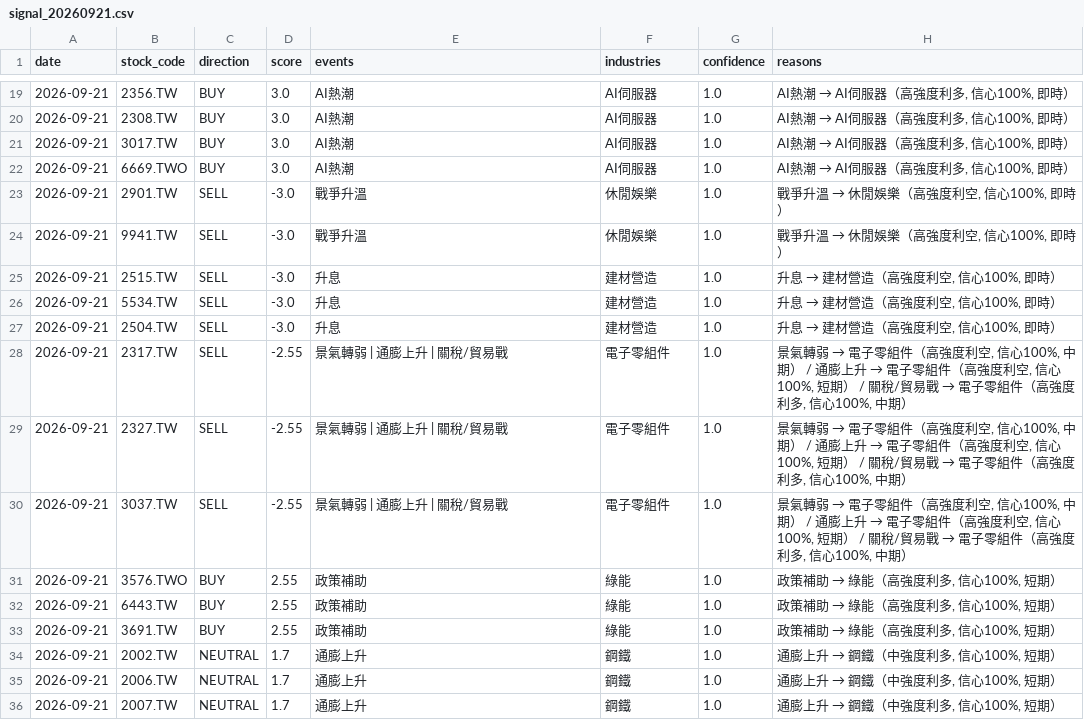
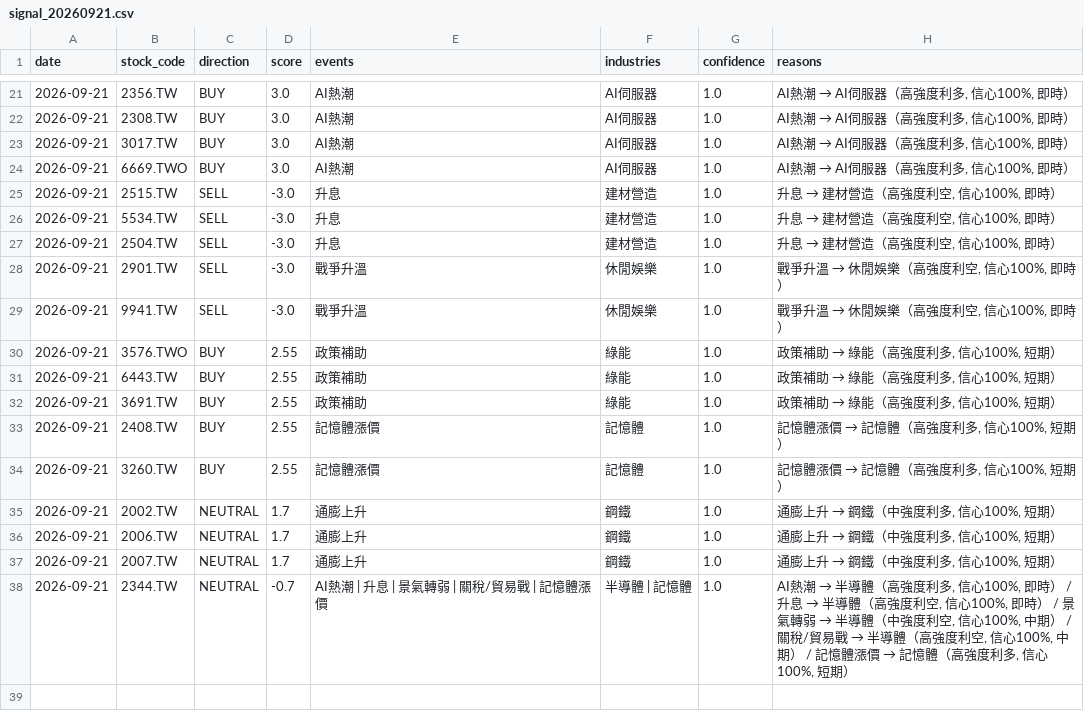
Before and after one commit to possible1397/Stock_event, a CSV file: output/signal_20260921.csv, drawn as a sheet; only a part is shown, gaps mark what is left out; the diff covers the shown part only.

```diff
--- a/output/signal_20260921.csv
+++ b/output/signal_20260921.csv
@@ -22,4 +24,2 @@
 2026-09-21,6669.TWO,BUY,3.0,AI熱潮,AI伺服器,1.0,"AI熱潮 → AI伺服器（高強度利多, 信心100%, 即時）"
-2026-09-21,2901.TW,SELL,-3.0,戰爭升溫,休閒娛樂,1.0,"戰爭升溫 → 休閒娛樂（高強度利空, 信心100%, 即時）"
-2026-09-21,9941.TW,SELL,-3.0,戰爭升溫,休閒娛樂,1.0,"戰爭升溫 → 休閒娛樂（高強度利空, 信心100%, 即時）"
 2026-09-21,2515.TW,SELL,-3.0,升息,建材營造,1.0,"升息 → 建材營造（高強度利空, 信心100%, 即時）"
@@ -27,5 +27,4 @@
 2026-09-21,2504.TW,SELL,-3.0,升息,建材營造,1.0,"升息 → 建材營造（高強度利空, 信心100%, 即時）"
-2026-09-21,2317.TW,SELL,-2.55,景氣轉弱 | 通膨上升 | 關稅/貿易戰,電子零組件,1.0,"景氣轉弱 → 電子零組件（高強度利空, 信心100%, 中期） / 通膨上升 → 電子零組件（高強度利空, 信心100%, 短期） / 關稅/貿易戰 → 電子零組件（高強度利多, 信心100%, 中期）"
-2026-09-21,2327.TW,SELL,-2.55,景氣轉弱 | 通膨上升 | 關稅/貿易戰,電子零組件,1.0,"景氣轉弱 → 電子零組件（高強度利空, 信心100%, 中期） / 通膨上升 → 電子零組件（高強度利空, 信心100%, 短期） / 關稅/貿易戰 → 電子零組件（高強度利多, 信心100%, 中期）"
-2026-09-21,3037.TW,SELL,-2.55,景氣轉弱 | 通膨上升 | 關稅/貿易戰,電子零組件,1.0,"景氣轉弱 → 電子零組件（高強度利空, 信心100%, 中期） / 通膨上升 → 電子零組件（高強度利空, 信心100%, 短期） / 關稅/貿易戰 → 電子零組件（高強度利多, 信心100%, 中期）"
+2026-09-21,2901.TW,SELL,-3.0,戰爭升溫,休閒娛樂,1.0,"戰爭升溫 → 休閒娛樂（高強度利空, 信心100%, 即時）"
+2026-09-21,9941.TW,SELL,-3.0,戰爭升溫,休閒娛樂,1.0,"戰爭升溫 → 休閒娛樂（高強度利空, 信心100%, 即時）"
 2026-09-21,3576.TWO,BUY,2.55,政策補助,綠能,1.0,"政策補助 → 綠能（高強度利多, 信心100%, 短期）"
@@ -33,2 +32,4 @@
 2026-09-21,3691.TW,BUY,2.55,政策補助,綠能,1.0,"政策補助 → 綠能（高強度利多, 信心100%, 短期）"
+2026-09-21,2408.TW,BUY,2.55,記憶體漲價,記憶體,1.0,"記憶體漲價 → 記憶體（高強度利多, 信心100%, 短期）"
+2026-09-21,3260.TW,BUY,2.55,記憶體漲價,記憶體,1.0,"記憶體漲價 → 記憶體（高強度利多, 信心100%, 短期）"
 2026-09-21,2002.TW,NEUTRAL,1.7,通膨上升,鋼鐵,1.0,"通膨上升 → 鋼鐵（中強度利多, 信心100%, 短期）"
@@ -36 +37,2 @@
 2026-09-21,2007.TW,NEUTRAL,1.7,通膨上升,鋼鐵,1.0,"通膨上升 → 鋼鐵（中強度利多, 信心100%, 短期）"
+2026-09-21,2344.TW,NEUTRAL,-0.7,AI熱潮 | 升息 | 景氣轉弱 | 關稅/貿易戰 | 記憶體漲價,半導體 | 記憶體,1.0,"AI熱潮 → 半導體（高強度利多, 信心100%, 即時） / 升息 → 半導體（高強度利空, 信心100%, 即時） / 景氣轉弱 → 半導體（中強度利空, 信心100%, 中期） / 關稅/貿易戰 → 半導體（高強度利空, 信心100%, 中期） / 記憶體漲價 → 記憶體（高強度利多, 信心100%, 短期）"
```
Also changed, not shown: 3 added rows, 1 removed row and 14 edited cells elsewhere in this file, 4 other files.
